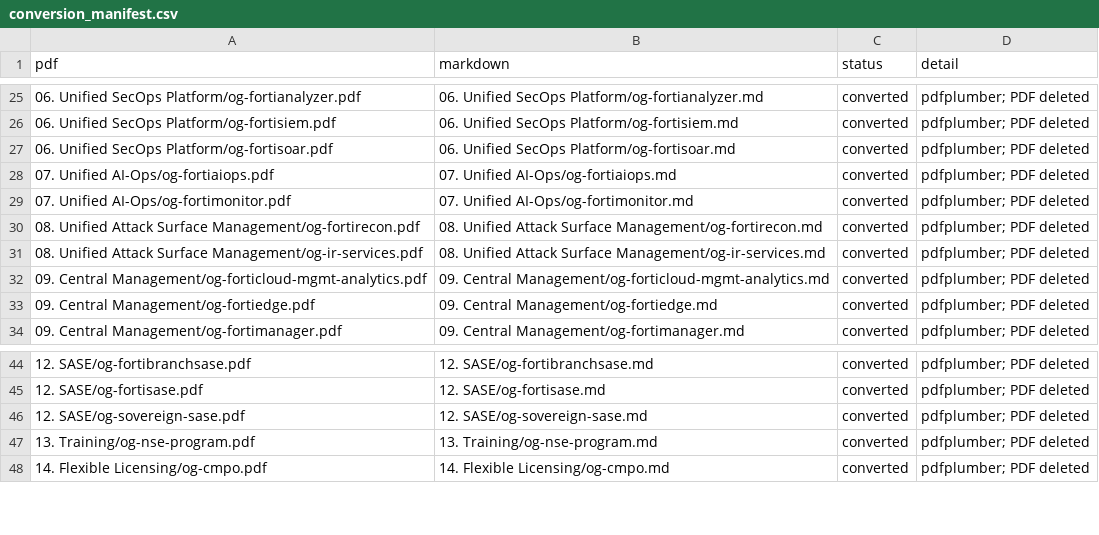
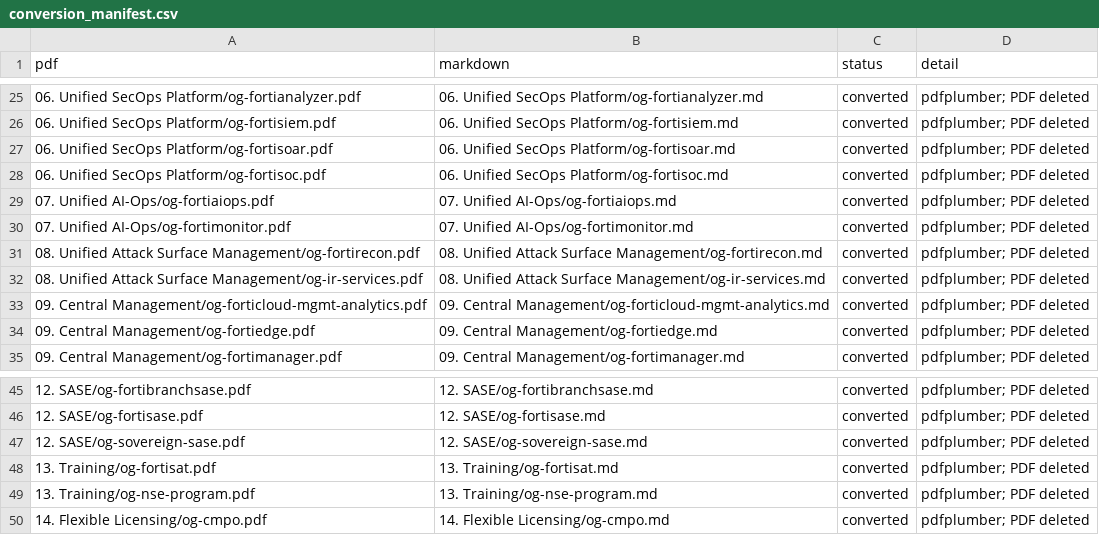
Before and after one commit to jclark1978/og-grabber, a CSV file: fortinet_ordering_guides/conversion_manifest.csv, drawn as a sheet; only a part is shown, gaps mark what is left out.

```diff
--- a/fortinet_ordering_guides/conversion_manifest.csv
+++ b/fortinet_ordering_guides/conversion_manifest.csv
@@ -27,2 +27,3 @@ pdf,markdown,status,detail
 06. Unified SecOps Platform/og-fortisoar.pdf,06. Unified SecOps Platform/og-fortisoar.md,converted,pdfplumber; PDF deleted
+06. Unified SecOps Platform/og-fortisoc.pdf,06. Unified SecOps Platform/og-fortisoc.md,converted,pdfplumber; PDF deleted
 07. Unified AI-Ops/og-fortiaiops.pdf,07. Unified AI-Ops/og-fortiaiops.md,converted,pdfplumber; PDF deleted
@@ -46,2 +47,3 @@ pdf,markdown,status,detail
 12. SASE/og-sovereign-sase.pdf,12. SASE/og-sovereign-sase.md,converted,pdfplumber; PDF deleted
+13. Training/og-fortisat.pdf,13. Training/og-fortisat.md,converted,pdfplumber; PDF deleted
 13. Training/og-nse-program.pdf,13. Training/og-nse-program.md,converted,pdfplumber; PDF deleted
```
Also changed, not shown: fortinet_ordering_guides/discovered_guides.csv, fortinet_ordering_guides/manifest.csv, 4 other files.
